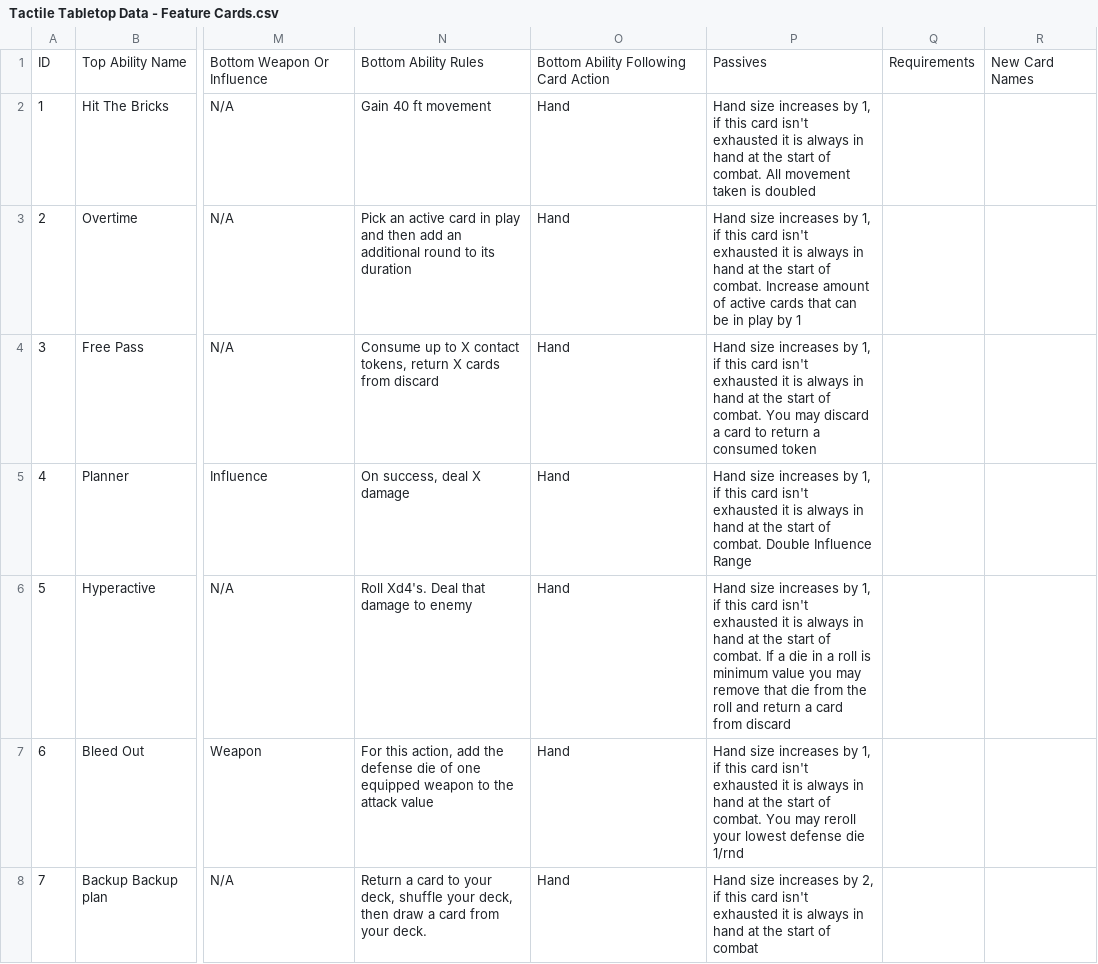
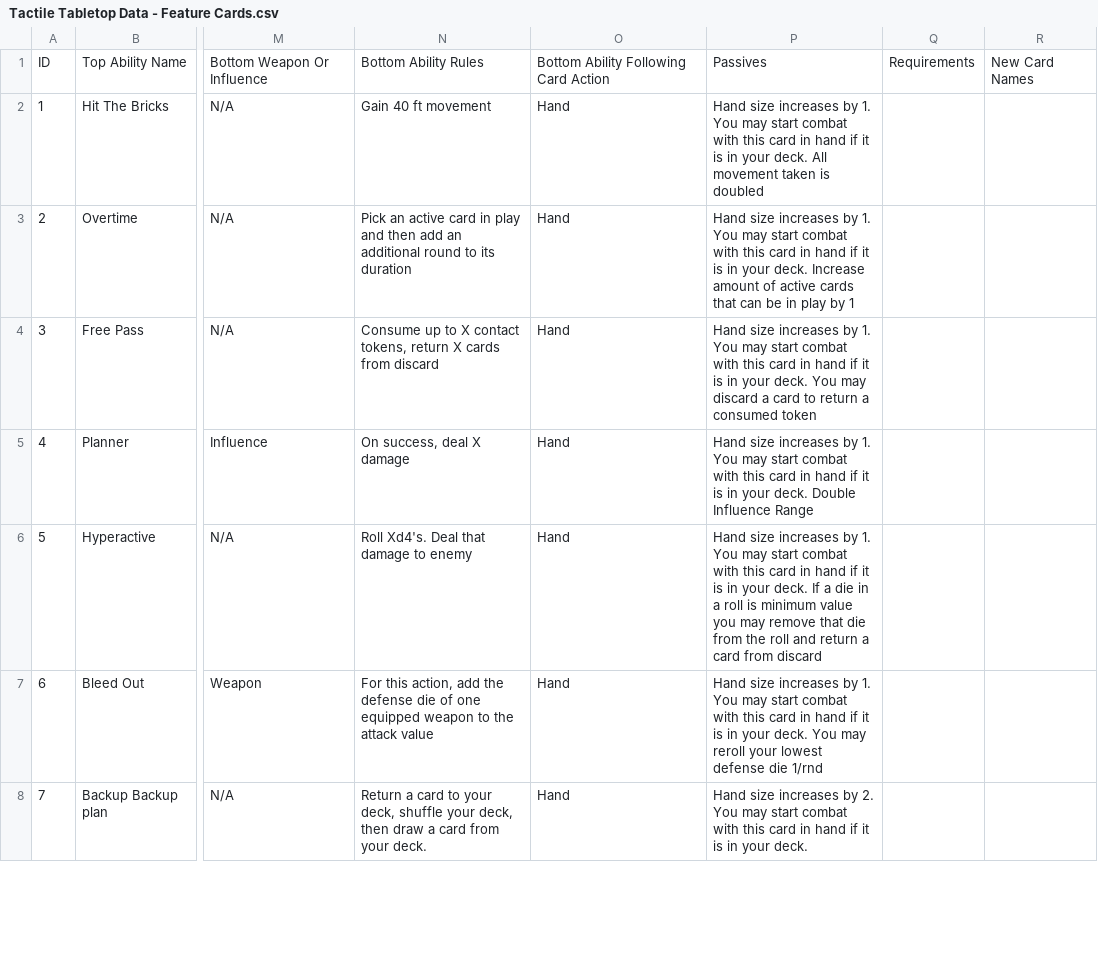
Before and after one commit to isabella232/TableTopRolePlaying_Squib, a CSV file: tactile_tabletop/Feature Cards/Tactile Tabletop Data - Feature Cards.csv, drawn as a sheet; only a part is shown, gaps mark what is left out; the diff covers the shown part only; the diff names each change by its address in the sheet, - before the commit and + after, or states it on an @@ line.

Commit message:
more rewording

```diff
--- a/tactile_tabletop/Feature Cards/Tactile Tabletop Data - Feature Cards.csv
+++ b/tactile_tabletop/Feature Cards/Tactile Tabletop Data - Feature Cards.csv
-P2: …increases by 1, if this card isn't exhausted it is always in hand at the start of combat. All movement…
+P2: …increases by 1. You may start combat with this card in hand if it is in your deck. All movement…
-P3: …increases by 1, if this card isn't exhausted it is always in hand at the start of combat. Increase amount…
+P3: …increases by 1. You may start combat with this card in hand if it is in your deck. Increase amount…
-P4: …increases by 1, if this card isn't exhausted it is always in hand at the start of combat. You may…
+P4: …increases by 1. You may start combat with this card in hand if it is in your deck. You may…
-P5: …increases by 1, if this card isn't exhausted it is always in hand at the start of combat. Double Influence…
+P5: …increases by 1. You may start combat with this card in hand if it is in your deck. Double Influence…
-P6: …increases by 1, if this card isn't exhausted it is always in hand at the start of combat. If a…
+P6: …increases by 1. You may start combat with this card in hand if it is in your deck. If a…
-P7: …increases by 1, if this card isn't exhausted it is always in hand at the start of combat. You may…
+P7: …increases by 1. You may start combat with this card in hand if it is in your deck. You may…
-P8: …increases by 2, if this card isn't exhausted it is always in hand at the start of combat
+P8: …increases by 2. You may start combat with this card in hand if it is in your deck.
```
Also changed, not shown: 6 edited cells elsewhere in this file.
